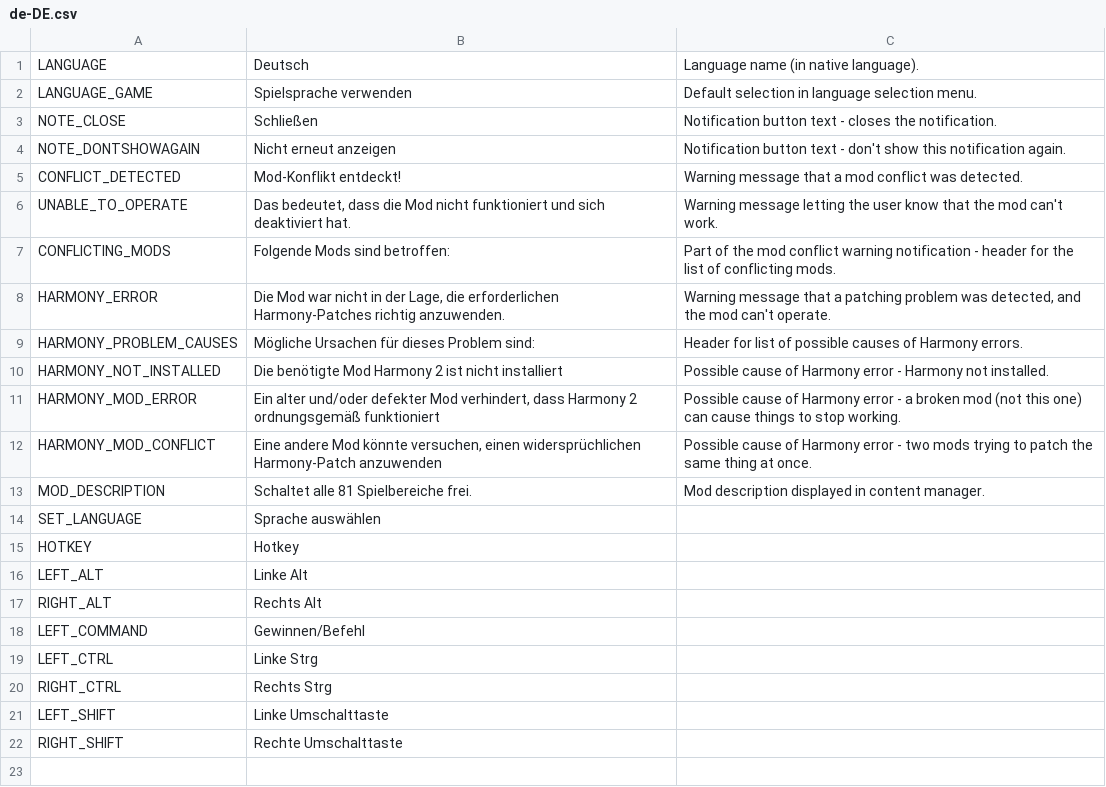
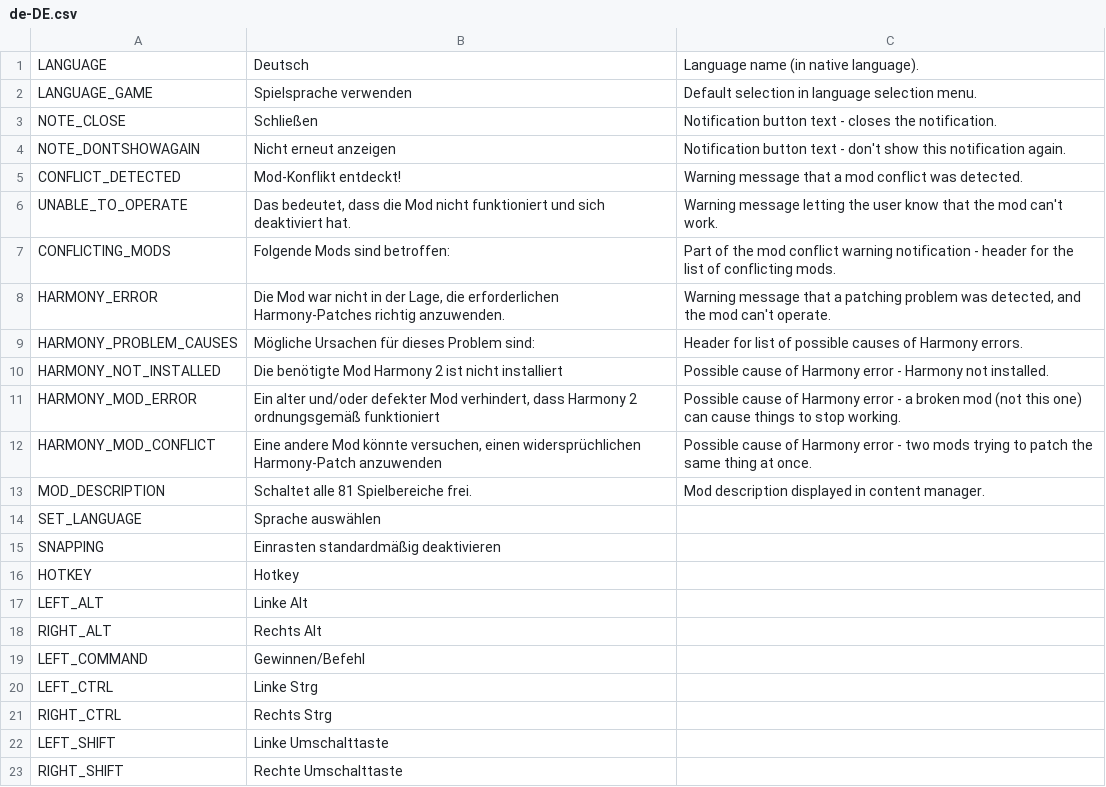
Before and after one commit to TheLordDrake/ADS, a CSV file: ADS/Resources/Translations/de-DE.csv, drawn as a sheet; the diff names each change by its address in the sheet, - before the commit and + after, or states it on an @@ line.

```diff
--- a/ADS/Resources/Translations/de-DE.csv
+++ b/ADS/Resources/Translations/de-DE.csv
+row 15: SNAPPING | Einrasten standardmäßig deaktivieren
```
Also changed, not shown: ADS/Resources/Translations/cs-CZ.csv, ADS/Resources/Translations/es-ES.csv, 6 other files.
